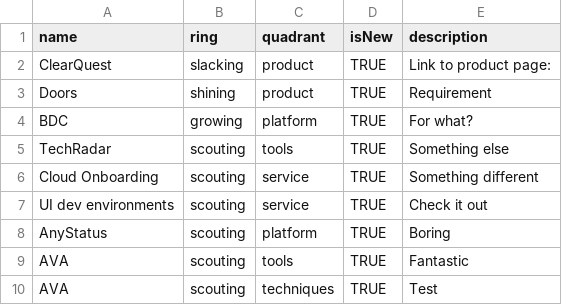
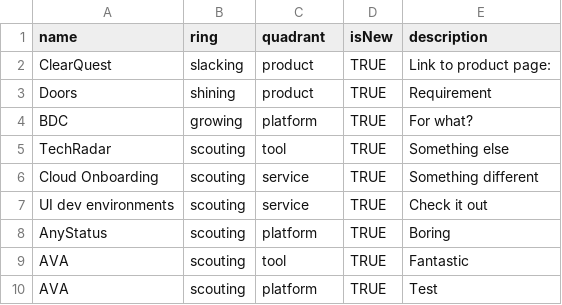
Before and after one commit to Danhar74/techradar, a CSV file: org.csv, drawn as a sheet.

Commit message:
Update org.csv

```diff
--- a/org.csv
+++ b/org.csv
@@ -4,3 +4,3 @@ Doors,shining,product,TRUE,"Requirement"
 BDC,growing,platform,TRUE,"For what?"
-TechRadar,scouting,tools,TRUE,"Something else"
+TechRadar,scouting,tool,TRUE,"Something else"
 Cloud Onboarding,scouting,service,TRUE,"Something different"
@@ -8,3 +8,3 @@ UI dev environments,scouting,service,TRUE,"Check it out"
 AnyStatus,scouting,platform,TRUE,"Boring"
-AVA,scouting,tools,TRUE,"Fantastic"
-AVA,scouting,techniques,TRUE,"Test"
+AVA,scouting,tool,TRUE,"Fantastic"
+AVA,scouting,platform,TRUE,"Test"
```
